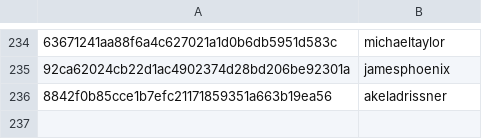
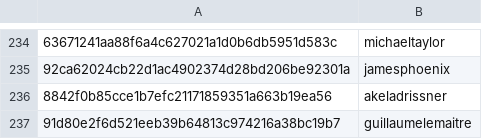
Before and after one commit to RevathyRamalingam/datatalksclub.github.io, a CSV file: scripts/data/hashes.csv, drawn as a sheet; only a part is shown, gaps mark what is left out; the diff names each change by its address in the sheet, - before the commit and + after, or states it on an @@ line.

```diff
--- a/scripts/data/hashes.csv
+++ b/scripts/data/hashes.csv
+row 237: 91d80e2f6d521eeb39b64813c974216a38bc19b7 | guillaumelemaitre
```
Also changed, not shown: 3 other files.
